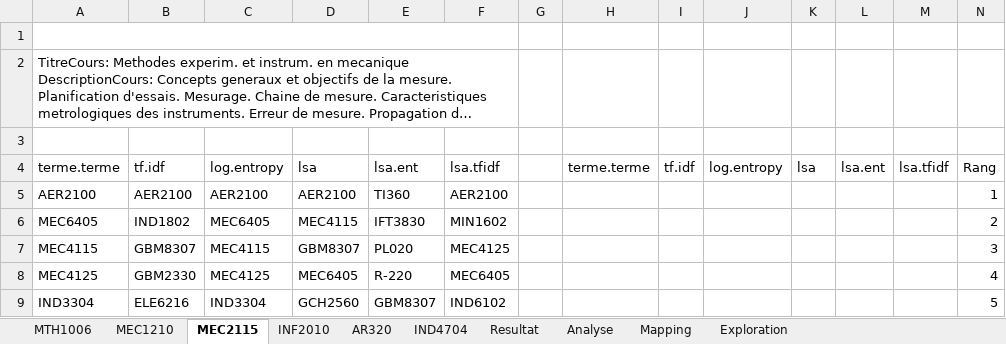
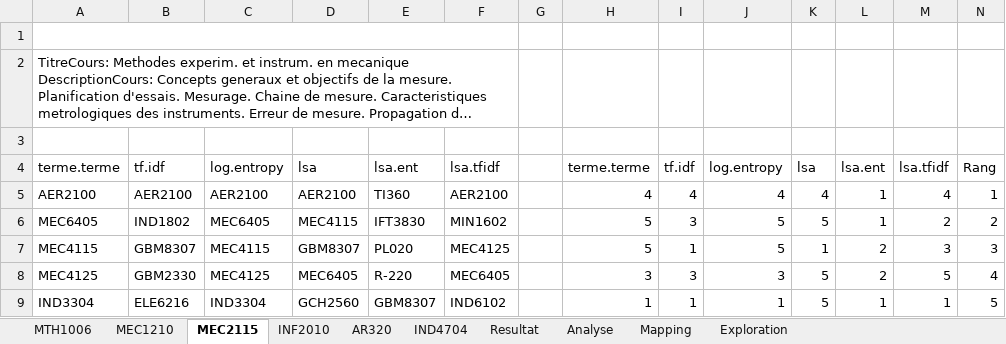
Before and after one commit to claudedb/RecSys, an Excel workbook: Project/Resultat/Analyse des resultatsV2.xlsx, sheet MEC2115, drawn as a sheet; long unchanged cells end in …; values as stored, in another font and other column widths than the file's, no borders; table styles not drawn; the diff names each change by its address in the sheet, - before the commit and + after, or states it on an @@ line.

```diff
--- a/Project/Resultat/Analyse des resultatsV2.xlsx (sheet MEC2115)
+++ b/Project/Resultat/Analyse des resultatsV2.xlsx (sheet MEC2115)
-H5: (empty)
+H5: 4
-I5: (empty)
+I5: 4
-J5: (empty)
+J5: 4
-K5: (empty)
+K5: 4
-L5:L6: (empty)
+L5:L6: 1
-M5: (empty)
+M5: 4
-H6:H7: (empty)
+H6:H7: 5
-I6: (empty)
+I6: 3
-J6:J7: (empty)
+J6:J7: 5
-K6: (empty)
+K6: 5
-M6: (empty)
+M6: 2
-I7: (empty)
+I7: 1
-K7: (empty)
+K7: 1
-L7:L8: (empty)
+L7:L8: 2
-M7: (empty)
+M7: 3
-H8: (empty)
+H8: 3
-I8: (empty)
+I8: 3
-J8: (empty)
+J8: 3
-K8:K9: (empty)
+K8:K9: 5
-M8: (empty)
+M8: 5
-H9: (empty)
+H9: 1
-I9: (empty)
+I9: 1
-J9: (empty)
+J9: 1
-L9: (empty)
+L9: 1
-M9: (empty)
+M9: 1
```
Also changed, not shown: sheet MTH1006, sheet MEC1210.
